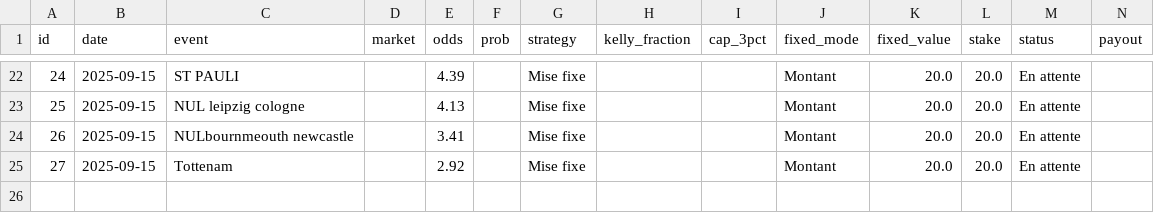
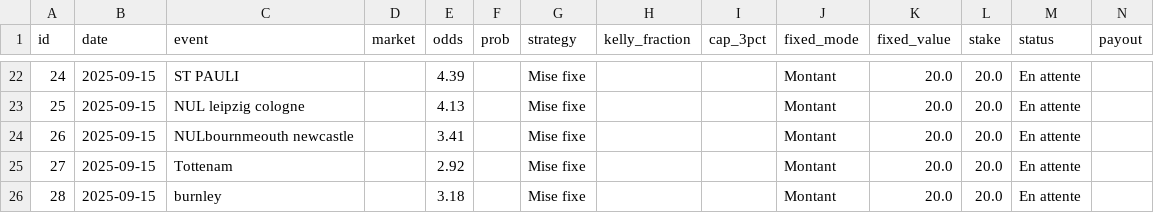
Before and after one commit to narvall018/bankroll, a CSV file: data/paris.csv, drawn as a sheet; only a part is shown, gaps mark what is left out; rows hold the shown columns only; the diff names each change by its address in the sheet, - before the commit and + after, or states it on an @@ line.

Commit message:
Update bets data

```diff
--- a/data/paris.csv
+++ b/data/paris.csv
+row 26: 28 | 2025-09-15 | burnley |  | 3.18 |  | Mise fixe |  |  | Montant | 20.0 | 20.0 | En attente
```
